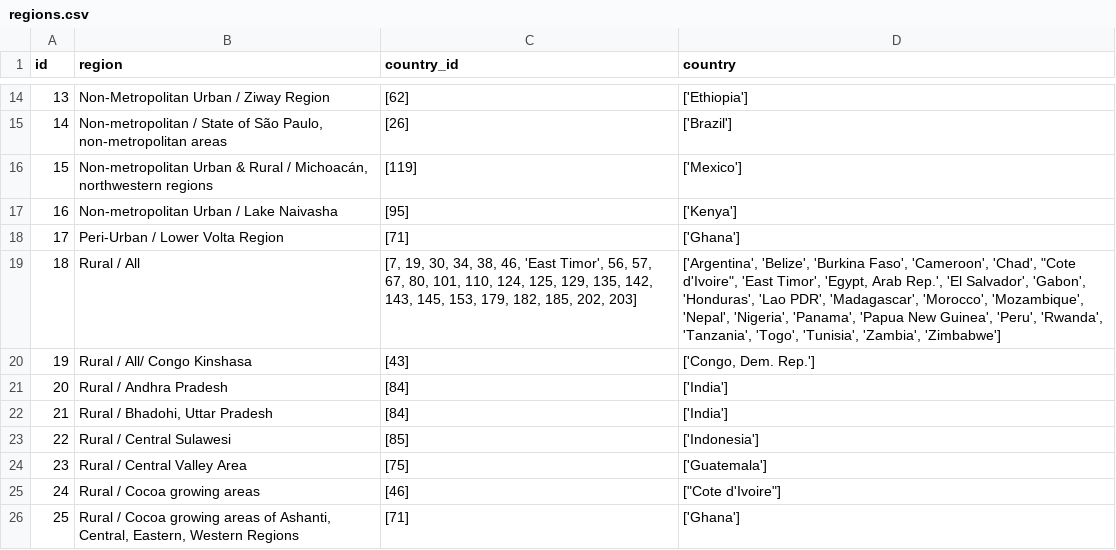
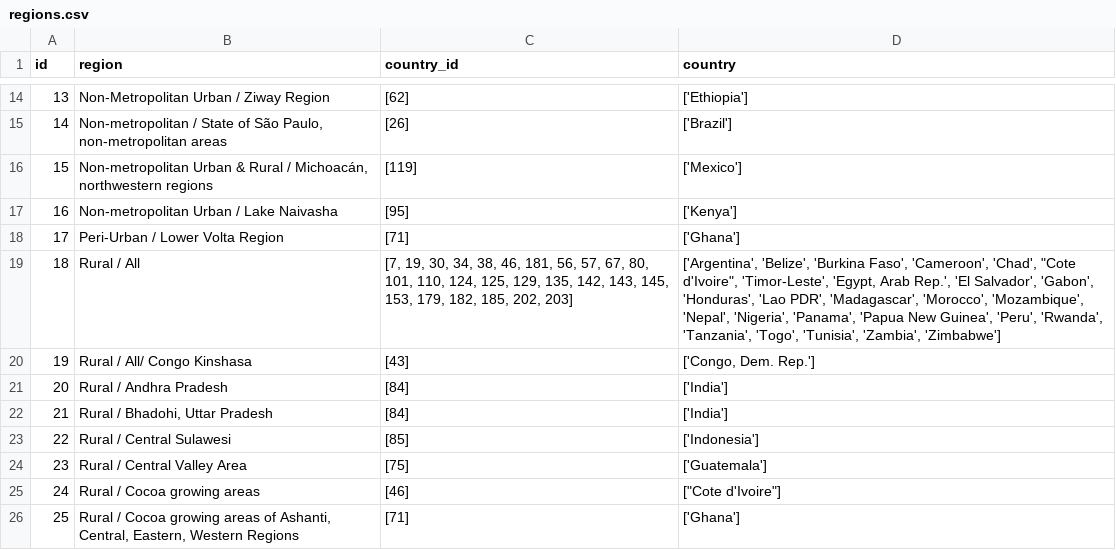
Before and after one commit to akvo/IDH-IDC, a CSV file: backend/source/transformer/benchmark_v6_with_conversion_rates/regions.csv, drawn as a sheet; only a part is shown, gaps mark what is left out.

```diff
--- a/backend/source/transformer/benchmark_v6_with_conversion_rates/regions.csv
+++ b/backend/source/transformer/benchmark_v6_with_conversion_rates/regions.csv
@@ -18,3 +18,3 @@ id,region,country_id,country
 17,Peri-Urban / Lower Volta Region,[71],['Ghana']
-18,Rural / All,"[7, 19, 30, 34, 38, 46, 'East Timor', 56, 57, 67, 80, 101, 110, 124, 125, 129, 135, 142, 143, 145, 153, 179, 182, 185, 202, 203]","['Argentina', 'Belize', 'Burkina Faso', 'Cameroon', 'Chad', ""Cote d'Ivoire"", 'East Timor', 'Egypt, Arab Rep.', 'El Salvador', 'Gabon', 'Honduras', 'Lao PDR', 'Madagascar', 'Morocco', 'Mozambique', 'Nepal', 'Nigeria', 'Panama', 'Papua New Guinea', 'Peru', 'Rwanda', 'Tanzania', 'Togo', 'Tunisia', 'Zambia', 'Zimbabwe']"
+18,Rural / All,"[7, 19, 30, 34, 38, 46, 181, 56, 57, 67, 80, 101, 110, 124, 125, 129, 135, 142, 143, 145, 153, 179, 182, 185, 202, 203]","['Argentina', 'Belize', 'Burkina Faso', 'Cameroon', 'Chad', ""Cote d'Ivoire"", 'Timor-Leste', 'Egypt, Arab Rep.', 'El Salvador', 'Gabon', 'Honduras', 'Lao PDR', 'Madagascar', 'Morocco', 'Mozambique', 'Nepal', 'Nigeria', 'Panama', 'Papua New Guinea', 'Peru', 'Rwanda', 'Tanzania', 'Togo', 'Tunisia', 'Zambia', 'Zimbabwe']"
 19,Rural / All/ Congo Kinshasa,[43],"['Congo, Dem. Rep.']"
```
Also changed, not shown: backend/source/master/conversion_rate.csv, backend/source/transformer/benchmark_v6_with_conversion_rates/conversion_rate.csv, 16 other files.
